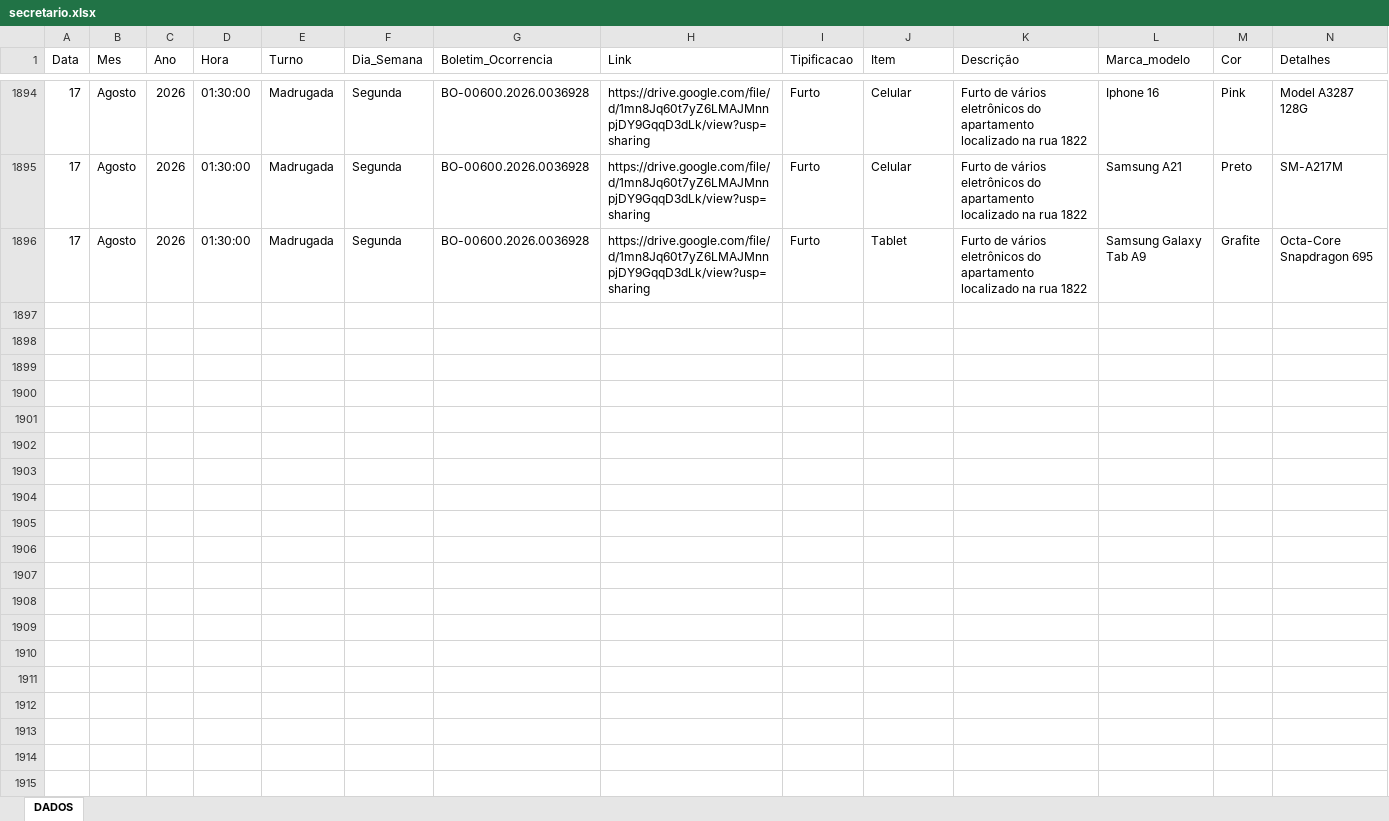
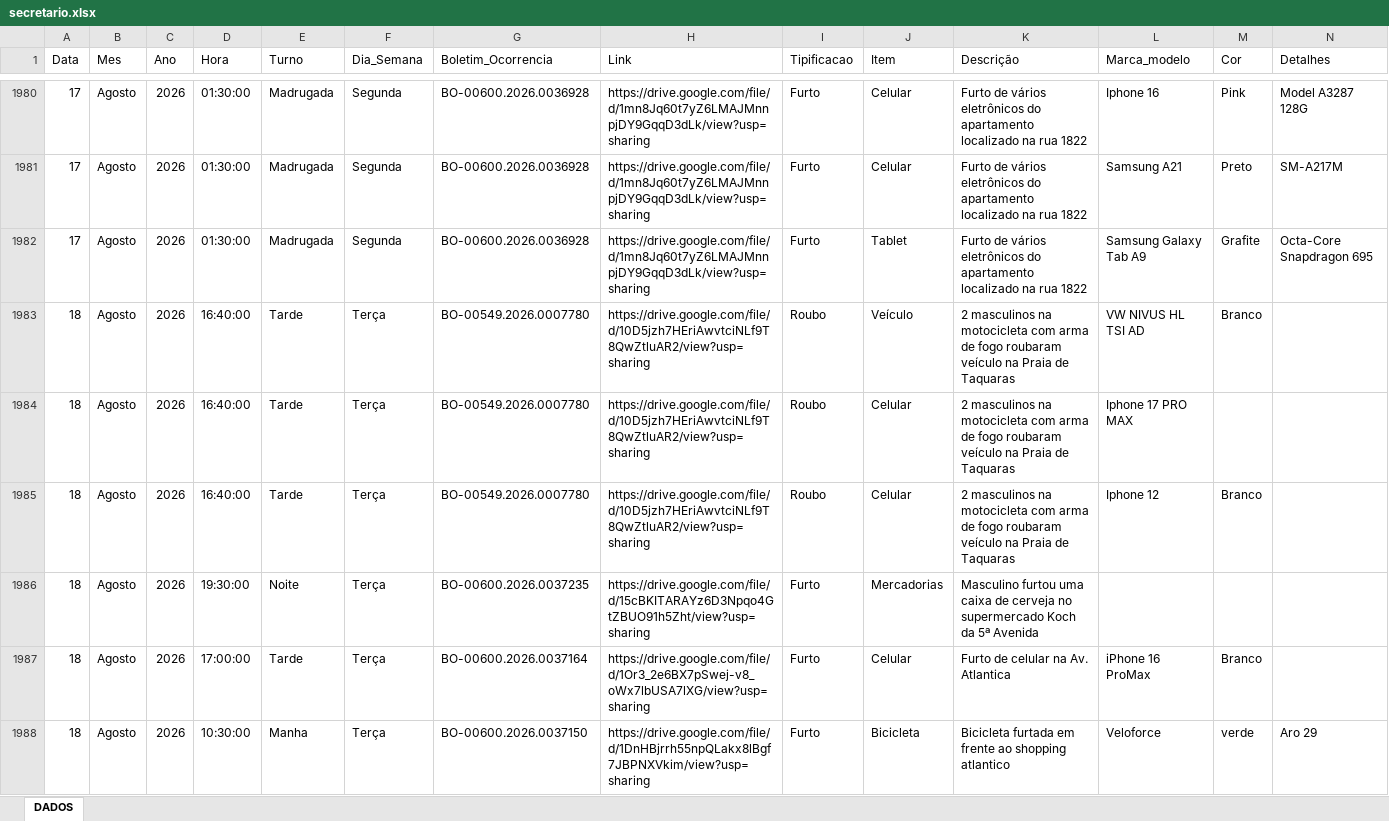
Before and after one commit to ronaldorocco/dashboard, an Excel workbook: secretario.xlsx, sheet DADOS, drawn as a sheet; only a part is shown, gaps mark what is left out; values as stored, in another font and other column widths than the file's, no cell formats; charts and pictures not drawn; rows hold the shown columns only; the diff covers the shown part only; the diff names each change by its address in the sheet, - before the commit and + after, or states it on an @@ line.

```diff
--- a/secretario.xlsx (sheet DADOS)
+++ b/secretario.xlsx (sheet DADOS)
+row 1983: 18 | Agosto | 2026 | 16:40:00 | Tarde | Terça | BO-00549.2026.0007780 | https://drive.google.com/file/d/10D5jzh7HEriAwvtciNLf9T8QwZtluAR2/view?usp=sharing | Roubo | Veículo | 2 masculinos na motocicleta com arma de fogo roubaram veículo na Praia de Taquaras | VW NIVUS HL TSI AD | Branco
+row 1984: 18 | Agosto | 2026 | 16:40:00 | Tarde | Terça | BO-00549.2026.0007780 | https://drive.google.com/file/d/10D5jzh7HEriAwvtciNLf9T8QwZtluAR2/view?usp=sharing | Roubo | Celular | 2 masculinos na motocicleta com arma de fogo roubaram veículo na Praia de Taquaras | Iphone 17 PRO MAX
+row 1985: 18 | Agosto | 2026 | 16:40:00 | Tarde | Terça | BO-00549.2026.0007780 | https://drive.google.com/file/d/10D5jzh7HEriAwvtciNLf9T8QwZtluAR2/view?usp=sharing | Roubo | Celular | 2 masculinos na motocicleta com arma de fogo roubaram veículo na Praia de Taquaras | Iphone 12 | Branco
+row 1986: 18 | Agosto | 2026 | 19:30:00 | Noite | Terça | BO-00600.2026.0037235 | https://drive.google.com/file/d/15cBKITARAYz6D3Npqo4GtZBUO91h5Zht/view?usp=sharing | Furto | Mercadorias | Masculino furtou uma caixa de cerveja no supermercado Koch da 5ª Avenida
+row 1987: 18 | Agosto | 2026 | 17:00:00 | Tarde | Terça | BO-00600.2026.0037164 | https://drive.google.com/file/d/1Or3_2e6BX7pSwej-v8_oWx7lbUSA7lXG/view?usp=sharing | Furto | Celular | Furto de celular na Av. Atlantica | iPhone 16 ProMax | Branco
+row 1988: 18 | Agosto | 2026 | 10:30:00 | Manha | Terça | BO-00600.2026.0037150 | https://drive.google.com/file/d/1DnHBjrrh55npQLakx8lBgf7JBPNXVkim/view?usp=sharing | Furto | Bicicleta | Bicicleta furtada em frente ao shopping atlantico | Veloforce | verde | Aro 29
```
Also changed, not shown: 91 added rows and 12 edited cells elsewhere in this sheet, cell formats, 2 other files.
